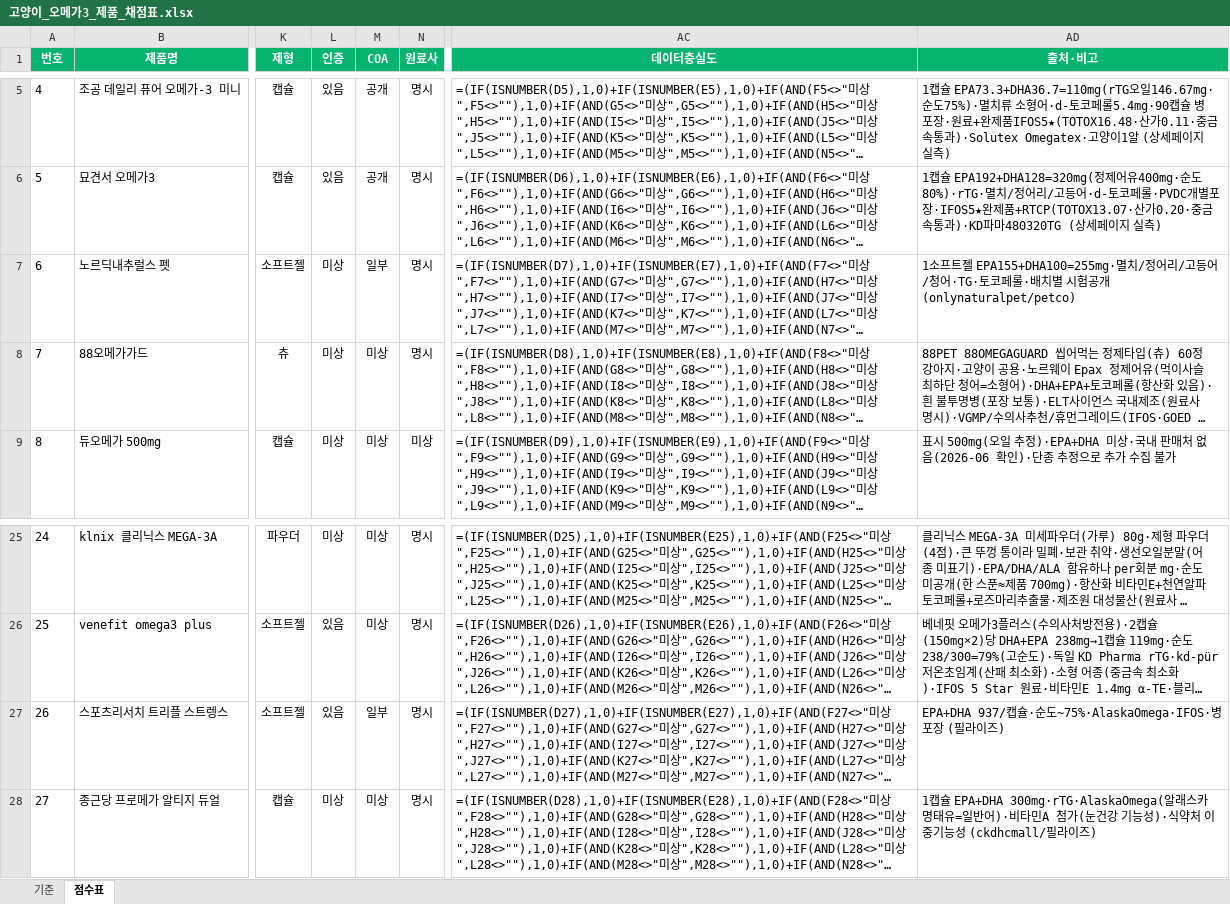
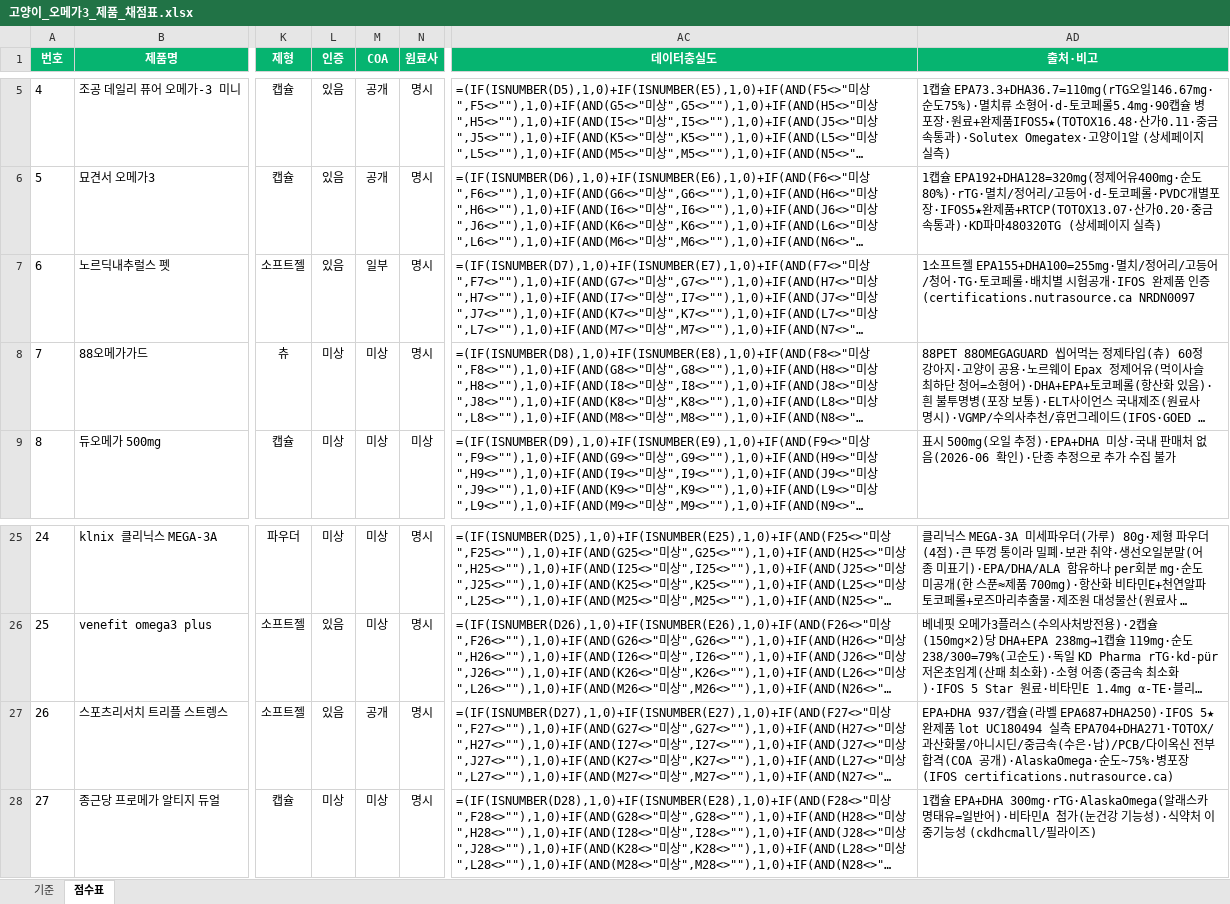
Before and after one commit to hongbbol/omega, an Excel workbook: 고양이_오메가3_제품_채점표.xlsx, sheet 점수표, drawn as a sheet; only a part is shown, gaps mark what is left out; long unchanged cells end in …; values as stored, in another font and other column widths than the file's, no borders; formulas without a stored value are shown as written; the diff names each change by its address in the sheet, - before the commit and + after, or states it on an @@ line.

```diff
--- a/고양이_오메가3_제품_채점표.xlsx (sheet 점수표)
+++ b/고양이_오메가3_제품_채점표.xlsx (sheet 점수표)
-L7 (인증): 미상
+L7 (인증): 있음
-AD7 (출처·비고): …시험공개 (onlynaturalpet/petco)
+AD7 (출처·비고): …시험공개·IFOS 완제품 인증(certifications.nutrasource.ca NRDN0097
-M27 (COA): 일부
+M27 (COA): 공개
-AD27 (출처·비고): …캡슐·순도~75%·AlaskaOmega·IFOS·병포장 (필라이즈)
+AD27 (출처·비고): …캡슐(라벨 EPA687+DHA250)·IFOS 5★ 완제품 lot UC180494 실측 EPA704+DHA271·TOTOX/과산화물/아니시딘/중금속(수은·납)/PCB/다이옥신 전부 합격(COA 공개)·AlaskaOmega·순도~75%·병포장 (IFOS certifications.nutrasource.ca)
```
Also changed, not shown: 3 other files.
